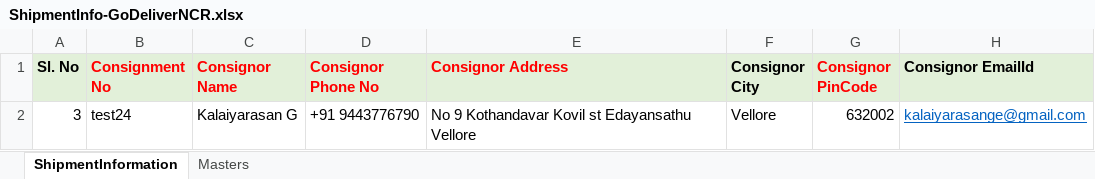
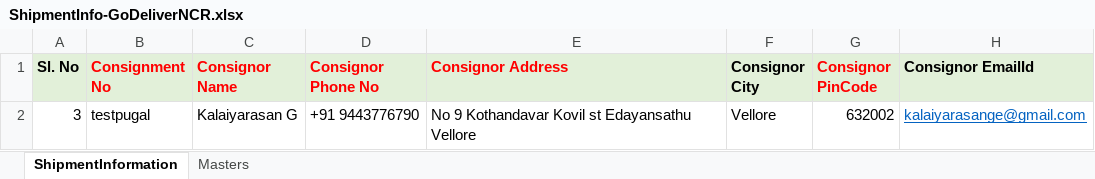
Before and after one commit to mageshmage/mage-bera, an Excel workbook: ShipmentInfo-GoDeliverNCR.xlsx, sheet ShipmentInformation, drawn as a sheet; only a part is shown; values as stored, in another font and other column widths than the file's, no borders; the diff names each change by its address in the sheet, - before the commit and + after, or states it on an @@ line.

```diff
--- a/ShipmentInfo-GoDeliverNCR.xlsx (sheet ShipmentInformation)
+++ b/ShipmentInfo-GoDeliverNCR.xlsx (sheet ShipmentInformation)
-B2 (Consignment No): test24
+B2 (Consignment No): testpugal
```
Also changed, not shown: ShipmentTracking-GoDeliverNCR.xlsx, 25 other files.
